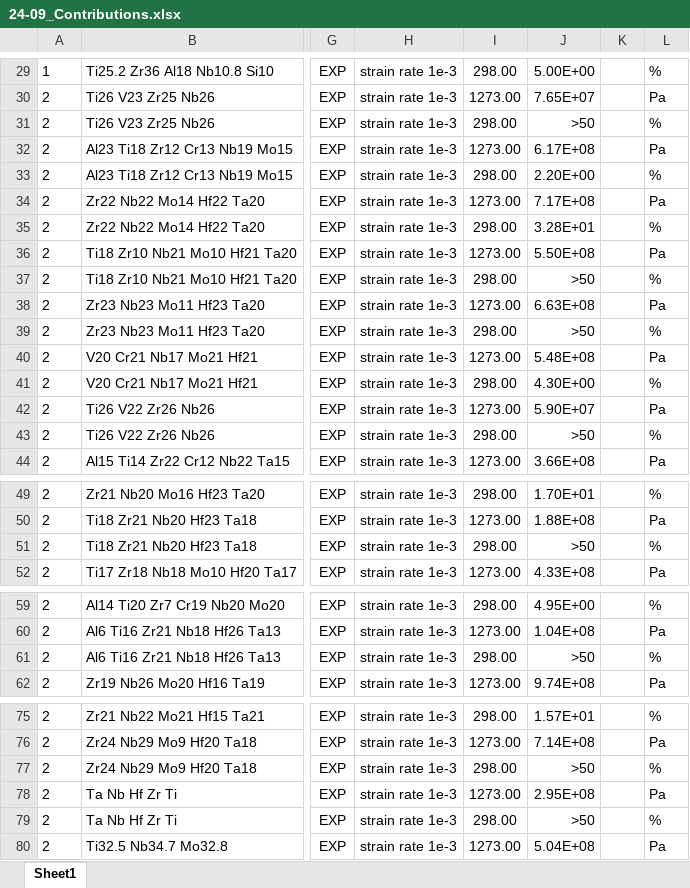
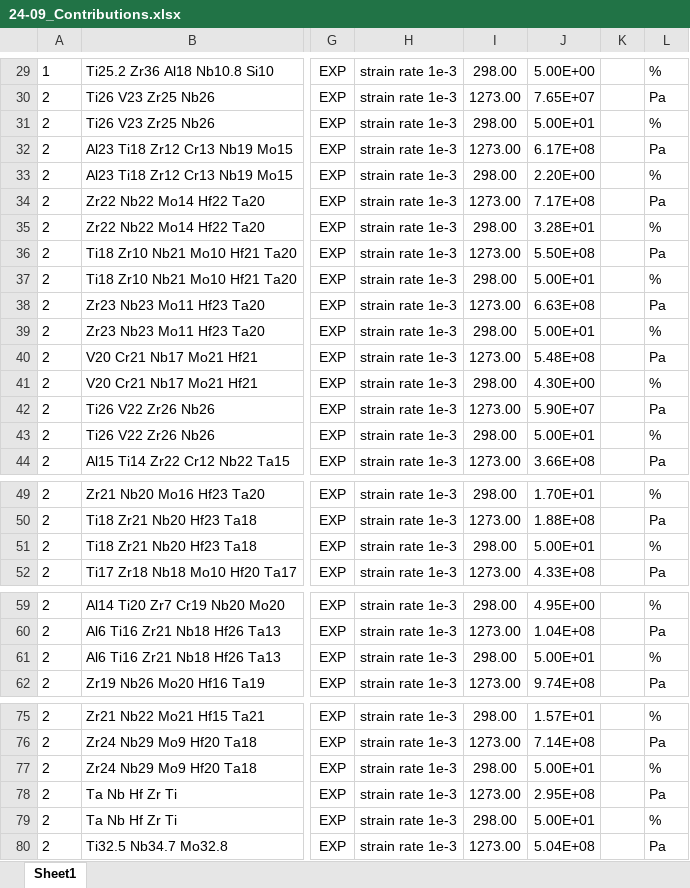
Before and after one commit to ricardonpa/ULTERA-contribute-rdamaral, an Excel workbook: 24-09_Contributions.xlsx, sheet Sheet1, drawn as a sheet; only a part is shown, gaps mark what is left out; values as stored, in another font and other column widths than the file's, no borders; the diff covers the shown part only; the diff names each change by its address in the sheet, - before the commit and + after, or states it on an @@ line.

```diff
--- a/24-09_Contributions.xlsx (sheet Sheet1)
+++ b/24-09_Contributions.xlsx (sheet Sheet1)
-J31: >50
+J31: 5.00E+01
-J37: >50
+J37: 5.00E+01
-J39: >50
+J39: 5.00E+01
-J43: >50
+J43: 5.00E+01
-J51: >50
+J51: 5.00E+01
-J61: >50
+J61: 5.00E+01
-J77: >50
+J77: 5.00E+01
-J79: >50
+J79: 5.00E+01
```
Also changed, not shown: 53 edited cells elsewhere in this sheet, 24-10_Contributions.xlsx.
